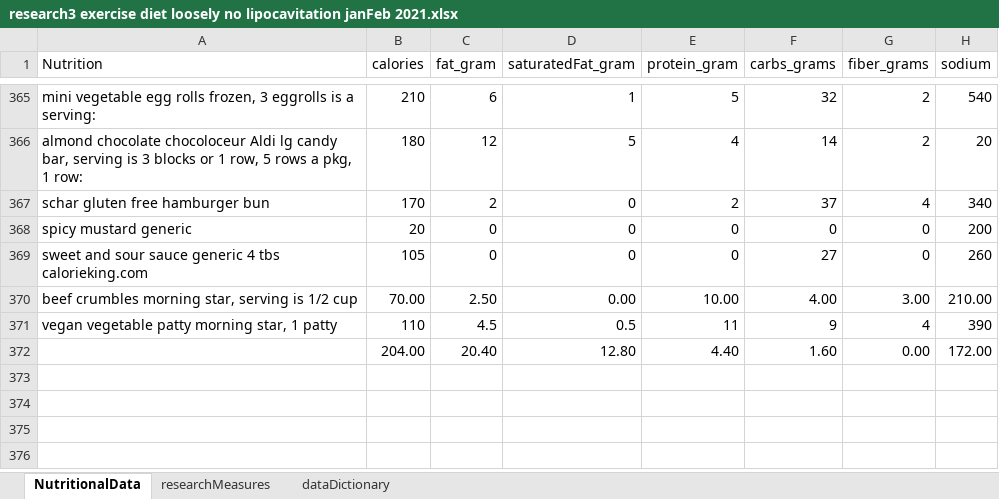
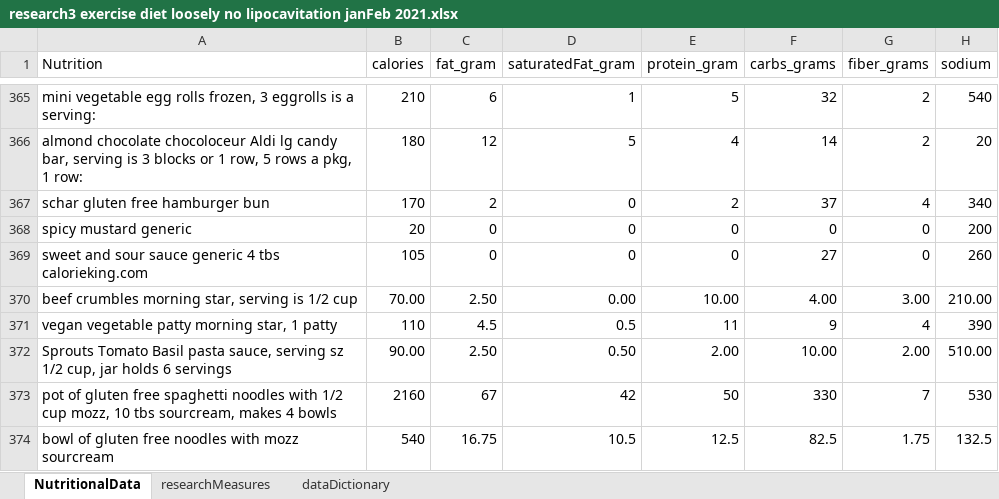
Before and after one commit to JanJanJan2018/lipocavitation-dieting-exercise-21-day-research, an Excel workbook: research3 exercise diet loosely no lipocavitation janFeb 2021.xlsx, sheet NutritionalData, drawn as a sheet; only a part is shown, gaps mark what is left out; values as stored, in another font and other column widths than the file's, no borders; 1 other sheet too large or unreadable and not compared; removed rows and columns are numbered as before the commit, all else as after; the diff names each change by its address in the sheet, - before the commit and + after, or states it on an @@ line.

```diff
--- a/research3 exercise diet loosely no lipocavitation janFeb 2021.xlsx (sheet NutritionalData)
+++ b/research3 exercise diet loosely no lipocavitation janFeb 2021.xlsx (sheet NutritionalData)
-row 372:  | 204.00 | 20.40 | 12.80 | 4.40 | 1.60 | 0.00 | 172.00
+row 372: Sprouts Tomato Basil pasta sauce, serving sz 1/2 cup, jar holds 6 servings | 90.00 | 2.50 | 0.50 | 2.00 | 10.00 | 2.00 | 510.00
+row 373: pot of gluten free spaghetti noodles with 1/2 cup mozz, 10 tbs sourcream, makes 4 bowls | 2160 | 67 | 42 | 50 | 330 | 7 | 530
+row 374: bowl of gluten free noodles with mozz sourcream | 540 | 16.75 | 10.5 | 12.5 | 82.5 | 1.75 | 132.5
```
Also changed, not shown: sheet researchMeasures.
